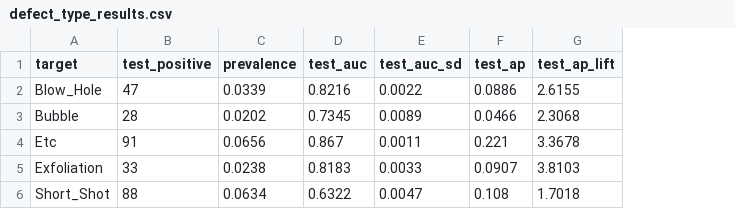
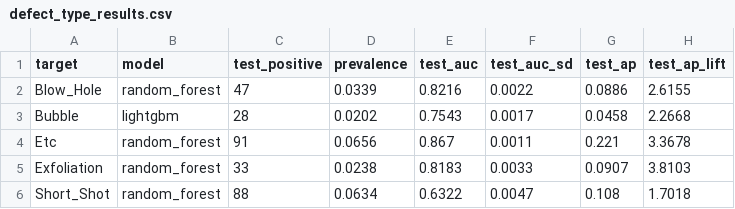
Before and after one commit to CastGuard/castguard, a CSV file: reports/tables/defect_type_results.csv, drawn as a sheet; addresses are those after the commit; the diff names each change by its address in the sheet, - before the commit and + after, or states it on an @@ line.

```diff
--- a/reports/tables/defect_type_results.csv
+++ b/reports/tables/defect_type_results.csv
+column B (model), rows 2-6: random_forest | lightgbm | random_forest | random_forest | random_forest
-E3 (test_auc): 0.7345
+E3 (test_auc): 0.7543
-F3 (test_auc_sd): 0.0089
+F3 (test_auc_sd): 0.0017
-G3 (test_ap): 0.0466
+G3 (test_ap): 0.0458
-H3 (test_ap_lift): 2.3068
+H3 (test_ap_lift): 2.2668
```
Also changed, not shown: outputs/predictions/test_predictions.csv, reports/tables/gate_results.csv, 17 other files.
